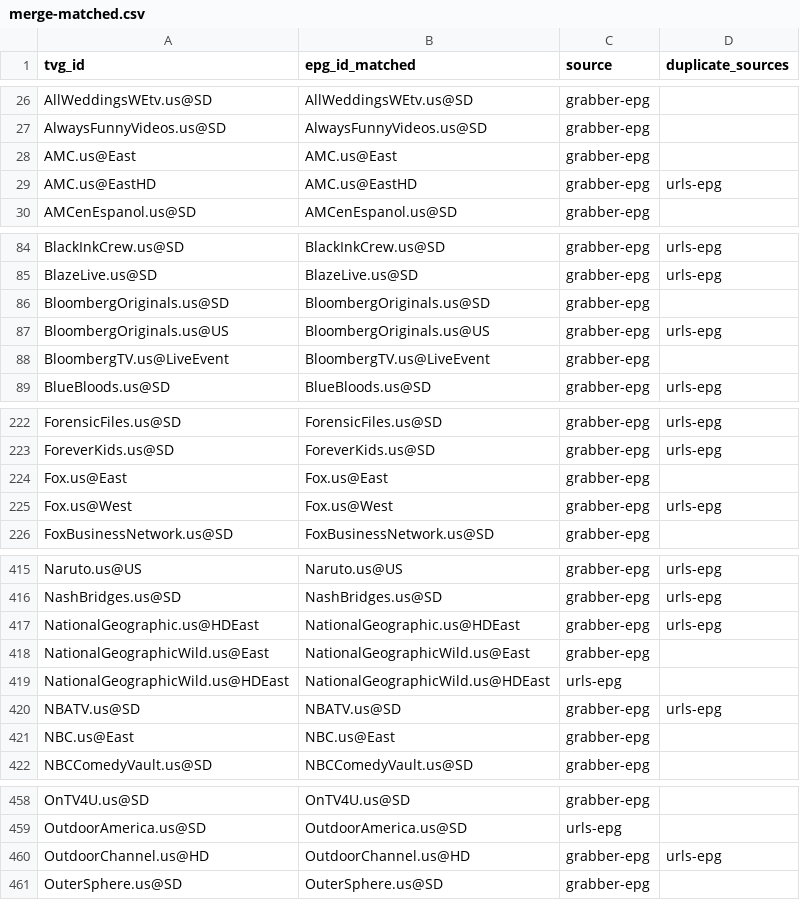
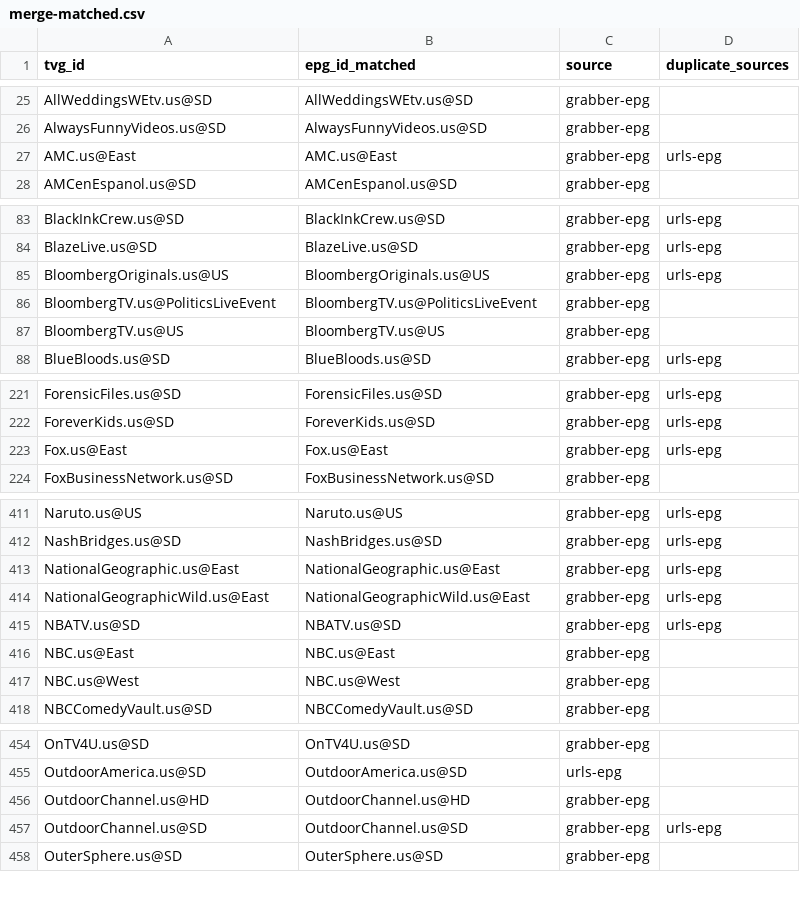
Before and after one commit to umarjamilpc/EPG-LIST-GEN, a CSV file: epgs/US/reports/merge-matched.csv, drawn as a sheet; only a part is shown, gaps mark what is left out; the diff covers the shown part only.

```diff
--- a/epgs/US/reports/merge-matched.csv
+++ b/epgs/US/reports/merge-matched.csv
@@ -27,4 +26,3 @@ AllWeddingsWEtv.us@SD,AllWeddingsWEtv.us@SD,grabber-epg,
 AlwaysFunnyVideos.us@SD,AlwaysFunnyVideos.us@SD,grabber-epg,
-AMC.us@East,AMC.us@East,grabber-epg,
-AMC.us@EastHD,AMC.us@EastHD,grabber-epg,urls-epg
+AMC.us@East,AMC.us@East,grabber-epg,urls-epg
 AMCenEspanol.us@SD,AMCenEspanol.us@SD,grabber-epg,
@@ -85,5 +84,5 @@ BlackInkCrew.us@SD,BlackInkCrew.us@SD,grabber-epg,urls-epg
 BlazeLive.us@SD,BlazeLive.us@SD,grabber-epg,urls-epg
-BloombergOriginals.us@SD,BloombergOriginals.us@SD,grabber-epg,
 BloombergOriginals.us@US,BloombergOriginals.us@US,grabber-epg,urls-epg
-BloombergTV.us@LiveEvent,BloombergTV.us@LiveEvent,grabber-epg,
+BloombergTV.us@PoliticsLiveEvent,BloombergTV.us@PoliticsLiveEvent,grabber-epg,
+BloombergTV.us@US,BloombergTV.us@US,grabber-epg,
 BlueBloods.us@SD,BlueBloods.us@SD,grabber-epg,urls-epg
@@ -223,4 +222,3 @@ ForensicFiles.us@SD,ForensicFiles.us@SD,grabber-epg,urls-epg
 ForeverKids.us@SD,ForeverKids.us@SD,grabber-epg,urls-epg
-Fox.us@East,Fox.us@East,grabber-epg,
-Fox.us@West,Fox.us@West,grabber-epg,urls-epg
+Fox.us@East,Fox.us@East,grabber-epg,urls-epg
 FoxBusinessNetwork.us@SD,FoxBusinessNetwork.us@SD,grabber-epg,
@@ -416,7 +412,7 @@ Naruto.us@US,Naruto.us@US,grabber-epg,urls-epg
 NashBridges.us@SD,NashBridges.us@SD,grabber-epg,urls-epg
-NationalGeographic.us@HDEast,NationalGeographic.us@HDEast,grabber-epg,urls-epg
-NationalGeographicWild.us@East,NationalGeographicWild.us@East,grabber-epg,
-NationalGeographicWild.us@HDEast,NationalGeographicWild.us@HDEast,urls-epg,
+NationalGeographic.us@East,NationalGeographic.us@East,grabber-epg,urls-epg
+NationalGeographicWild.us@East,NationalGeographicWild.us@East,grabber-epg,urls-epg
 NBATV.us@SD,NBATV.us@SD,grabber-epg,urls-epg
 NBC.us@East,NBC.us@East,grabber-epg,
+NBC.us@West,NBC.us@West,grabber-epg,
 NBCComedyVault.us@SD,NBCComedyVault.us@SD,grabber-epg,
@@ -459,3 +455,4 @@ OnTV4U.us@SD,OnTV4U.us@SD,grabber-epg,
 OutdoorAmerica.us@SD,OutdoorAmerica.us@SD,urls-epg,
-OutdoorChannel.us@HD,OutdoorChannel.us@HD,grabber-epg,urls-epg
+OutdoorChannel.us@HD,OutdoorChannel.us@HD,grabber-epg,
+OutdoorChannel.us@SD,OutdoorChannel.us@SD,grabber-epg,urls-epg
 OuterSphere.us@SD,OuterSphere.us@SD,grabber-epg,
```
Also changed, not shown: 2 added rows, 4 removed rows and 20 edited cells elsewhere in this file, epgs/US/reports/grabber-matched.csv, epgs/US/reports/urls-matched.csv, 12 other files.
